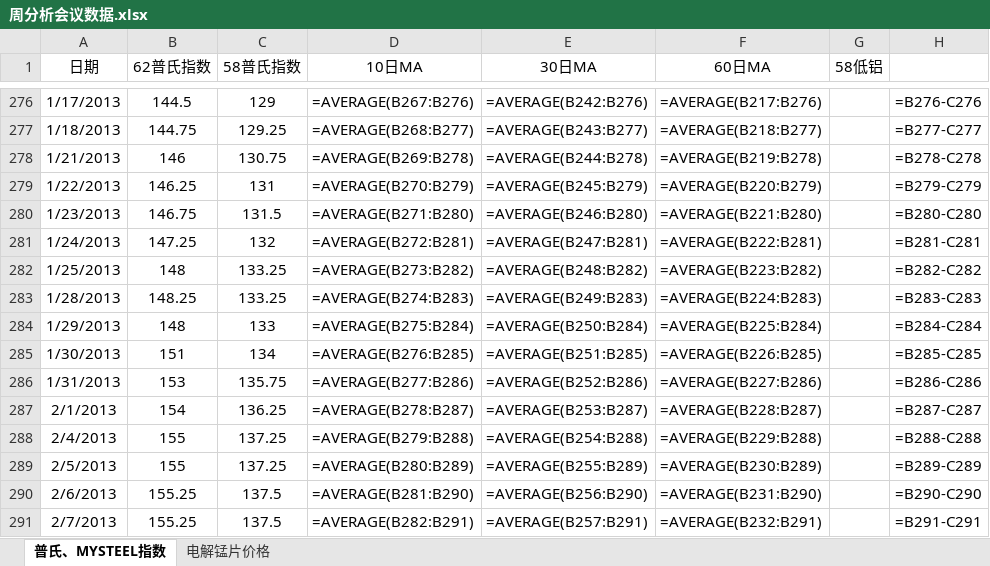
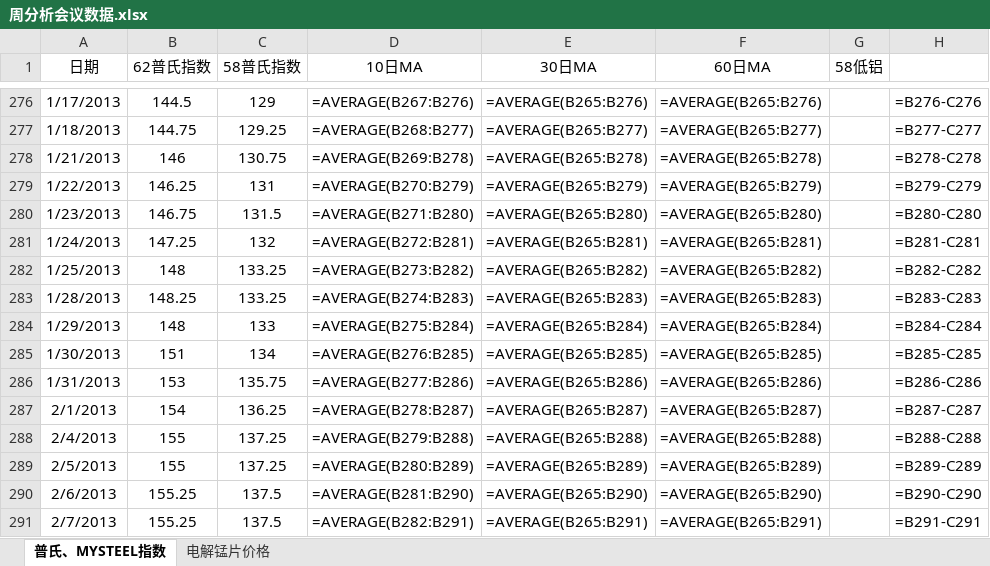
Before and after one commit to luqwert/website, an Excel workbook: static/周报材料/周分析会议数据.xlsx, sheet 普氏、MYSTEEL指数, drawn as a sheet; only a part is shown, gaps mark what is left out; values as stored, in another font and other column widths than the file's, no borders; formulas without a stored value are shown as written; the diff covers the shown part only; the diff names each change by its address in the sheet, - before the commit and + after, or states it on an @@ line.

```diff
--- a/static/周报材料/周分析会议数据.xlsx (sheet 普氏、MYSTEEL指数)
+++ b/static/周报材料/周分析会议数据.xlsx (sheet 普氏、MYSTEEL指数)
-E276 (30日MA): =AVERAGE(B242:B276)
+E276 (30日MA): =AVERAGE(B265:B276)
-F276 (60日MA): =AVERAGE(B217:B276)
+F276 (60日MA): =AVERAGE(B265:B276)
-E277 (30日MA): =AVERAGE(B243:B277)
+E277 (30日MA): =AVERAGE(B265:B277)
-F277 (60日MA): =AVERAGE(B218:B277)
+F277 (60日MA): =AVERAGE(B265:B277)
-E278 (30日MA): =AVERAGE(B244:B278)
+E278 (30日MA): =AVERAGE(B265:B278)
-F278 (60日MA): =AVERAGE(B219:B278)
+F278 (60日MA): =AVERAGE(B265:B278)
-E279 (30日MA): =AVERAGE(B245:B279)
+E279 (30日MA): =AVERAGE(B265:B279)
-F279 (60日MA): =AVERAGE(B220:B279)
+F279 (60日MA): =AVERAGE(B265:B279)
-E280 (30日MA): =AVERAGE(B246:B280)
+E280 (30日MA): =AVERAGE(B265:B280)
-F280 (60日MA): =AVERAGE(B221:B280)
+F280 (60日MA): =AVERAGE(B265:B280)
-E281 (30日MA): =AVERAGE(B247:B281)
+E281 (30日MA): =AVERAGE(B265:B281)
-F281 (60日MA): =AVERAGE(B222:B281)
+F281 (60日MA): =AVERAGE(B265:B281)
-E282 (30日MA): =AVERAGE(B248:B282)
+E282 (30日MA): =AVERAGE(B265:B282)
-F282 (60日MA): =AVERAGE(B223:B282)
+F282 (60日MA): =AVERAGE(B265:B282)
-E283 (30日MA): =AVERAGE(B249:B283)
+E283 (30日MA): =AVERAGE(B265:B283)
-F283 (60日MA): =AVERAGE(B224:B283)
+F283 (60日MA): =AVERAGE(B265:B283)
-E284 (30日MA): =AVERAGE(B250:B284)
+E284 (30日MA): =AVERAGE(B265:B284)
-F284 (60日MA): =AVERAGE(B225:B284)
+F284 (60日MA): =AVERAGE(B265:B284)
-E285 (30日MA): =AVERAGE(B251:B285)
+E285 (30日MA): =AVERAGE(B265:B285)
-F285 (60日MA): =AVERAGE(B226:B285)
+F285 (60日MA): =AVERAGE(B265:B285)
-E286 (30日MA): =AVERAGE(B252:B286)
+E286 (30日MA): =AVERAGE(B265:B286)
-F286 (60日MA): =AVERAGE(B227:B286)
+F286 (60日MA): =AVERAGE(B265:B286)
-E287 (30日MA): =AVERAGE(B253:B287)
+E287 (30日MA): =AVERAGE(B265:B287)
-F287 (60日MA): =AVERAGE(B228:B287)
+F287 (60日MA): =AVERAGE(B265:B287)
-E288 (30日MA): =AVERAGE(B254:B288)
+E288 (30日MA): =AVERAGE(B265:B288)
-F288 (60日MA): =AVERAGE(B229:B288)
+F288 (60日MA): =AVERAGE(B265:B288)
-E289 (30日MA): =AVERAGE(B255:B289)
+E289 (30日MA): =AVERAGE(B265:B289)
-F289 (60日MA): =AVERAGE(B230:B289)
+F289 (60日MA): =AVERAGE(B265:B289)
-E290 (30日MA): =AVERAGE(B256:B290)
+E290 (30日MA): =AVERAGE(B265:B290)
-F290 (60日MA): =AVERAGE(B231:B290)
+F290 (60日MA): =AVERAGE(B265:B290)
-E291 (30日MA): =AVERAGE(B257:B291)
+E291 (30日MA): =AVERAGE(B265:B291)
-F291 (60日MA): =AVERAGE(B232:B291)
+F291 (60日MA): =AVERAGE(B265:B291)
```
Also changed, not shown: 163 added rows, 72 edited cells and cell formats elsewhere in this sheet, sheet 电解锰片价格, static/周报材料/cnfeol1.xlsx, static/周报材料/cnfeol2.xlsx, 26 other files.
